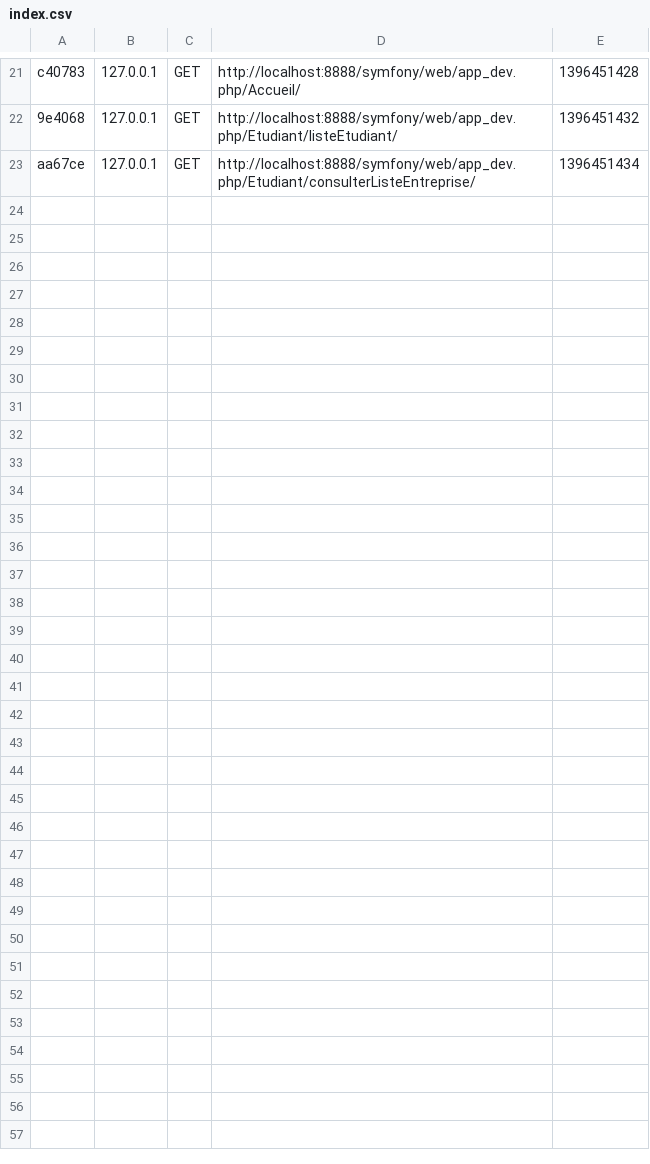
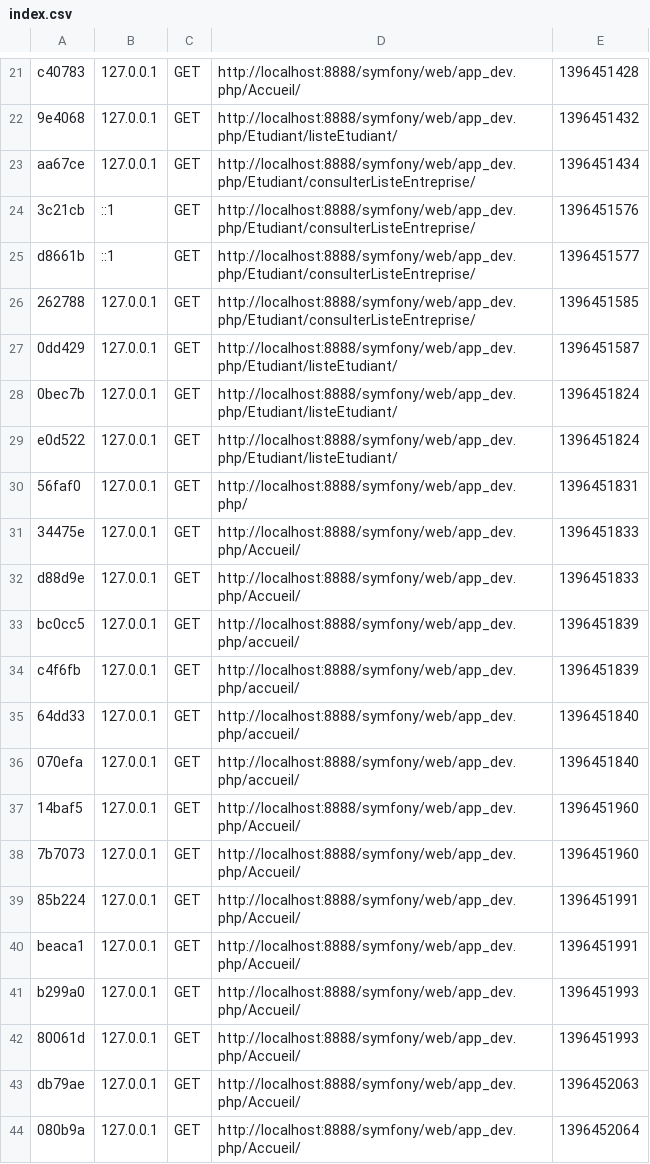
Before and after one commit to MaxenceBures/Symfony, a CSV file: app/cache/dev/profiler/index.csv, drawn as a sheet; only a part is shown, gaps mark what is left out.

```diff
--- a/app/cache/dev/profiler/index.csv
+++ b/app/cache/dev/profiler/index.csv
@@ -23 +23,22 @@ c40783,127.0.0.1,GET,http://localhost:8888/symfony/web/app_dev.php/Accueil/,1396
 aa67ce,127.0.0.1,GET,http://localhost:8888/symfony/web/app_dev.php/Etudiant/consulterListeEntreprise/,1396451434,
+3c21cb,::1,GET,http://localhost:8888/symfony/web/app_dev.php/Etudiant/consulterListeEntreprise/,1396451576,
+d8661b,::1,GET,http://localhost:8888/symfony/web/app_dev.php/Etudiant/consulterListeEntreprise/,1396451577,
+262788,127.0.0.1,GET,http://localhost:8888/symfony/web/app_dev.php/Etudiant/consulterListeEntreprise/,1396451585,
+0dd429,127.0.0.1,GET,http://localhost:8888/symfony/web/app_dev.php/Etudiant/listeEtudiant/,1396451587,
+0bec7b,127.0.0.1,GET,http://localhost:8888/symfony/web/app_dev.php/Etudiant/listeEtudiant/,1396451824,
+e0d522,127.0.0.1,GET,http://localhost:8888/symfony/web/app_dev.php/Etudiant/listeEtudiant/,1396451824,
+56faf0,127.0.0.1,GET,http://localhost:8888/symfony/web/app_dev.php/,1396451831,
+34475e,127.0.0.1,GET,http://localhost:8888/symfony/web/app_dev.php/Accueil/,1396451833,
+d88d9e,127.0.0.1,GET,http://localhost:8888/symfony/web/app_dev.php/Accueil/,1396451833,
+bc0cc5,127.0.0.1,GET,http://localhost:8888/symfony/web/app_dev.php/accueil/,1396451839,
+c4f6fb,127.0.0.1,GET,http://localhost:8888/symfony/web/app_dev.php/accueil/,1396451839,
+64dd33,127.0.0.1,GET,http://localhost:8888/symfony/web/app_dev.php/accueil/,1396451840,
+070efa,127.0.0.1,GET,http://localhost:8888/symfony/web/app_dev.php/accueil/,1396451840,
+14baf5,127.0.0.1,GET,http://localhost:8888/symfony/web/app_dev.php/Accueil/,1396451960,
+7b7073,127.0.0.1,GET,http://localhost:8888/symfony/web/app_dev.php/Accueil/,1396451960,
+85b224,127.0.0.1,GET,http://localhost:8888/symfony/web/app_dev.php/Accueil/,1396451991,
+beaca1,127.0.0.1,GET,http://localhost:8888/symfony/web/app_dev.php/Accueil/,1396451991,
+b299a0,127.0.0.1,GET,http://localhost:8888/symfony/web/app_dev.php/Accueil/,1396451993,
+80061d,127.0.0.1,GET,http://localhost:8888/symfony/web/app_dev.php/Accueil/,1396451993,
+db79ae,127.0.0.1,GET,http://localhost:8888/symfony/web/app_dev.php/Accueil/,1396452063,
+080b9a,127.0.0.1,GET,http://localhost:8888/symfony/web/app_dev.php/Accueil/,1396452064,
```
Also changed, not shown: 33 other files.
